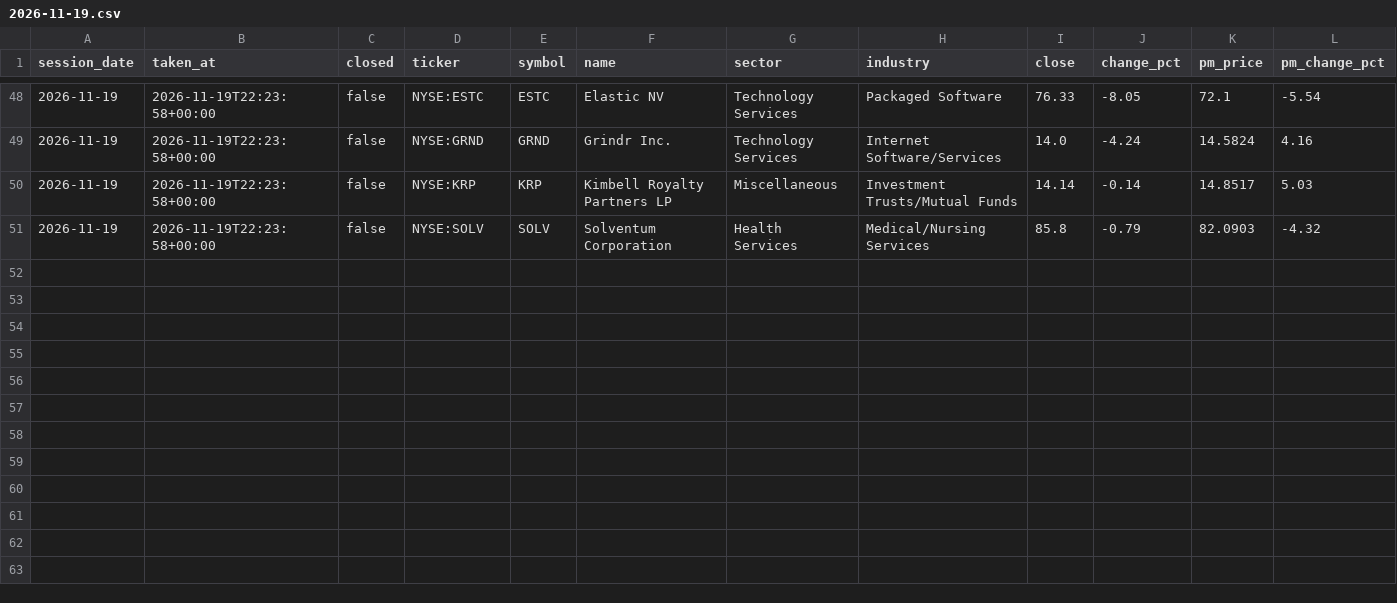
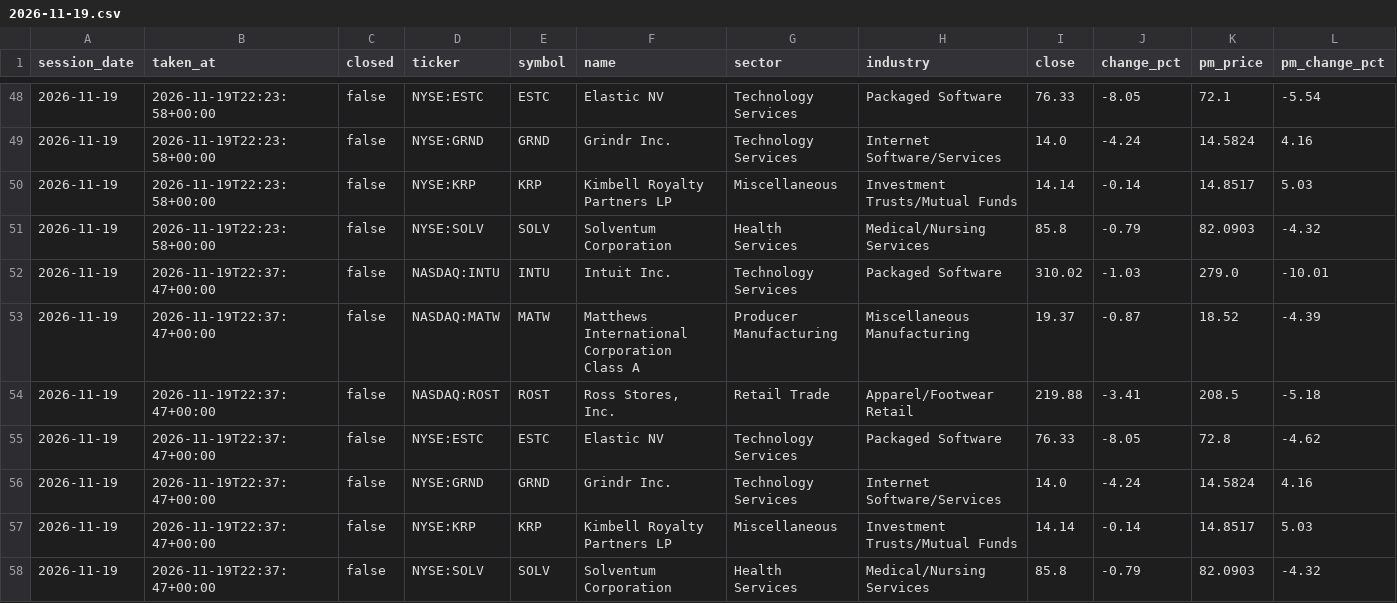
Before and after one commit to TheMrTBO/market-monitor, a CSV file: postmarket_scan/2026/2026-11-19.csv, drawn as a sheet; only a part is shown, gaps mark what is left out; rows hold the shown columns only; the diff names each change by its address in the sheet, - before the commit and + after, or states it on an @@ line.

```diff
--- a/postmarket_scan/2026/2026-11-19.csv
+++ b/postmarket_scan/2026/2026-11-19.csv
+row 52: 2026-11-19 | 2026-11-19T22:37:47+00:00 | false | NASDAQ:INTU | INTU | Intuit Inc. | Technology Services | Packaged Software | 310.02 | -1.03 | 279.0 | -10.01
+row 53: 2026-11-19 | 2026-11-19T22:37:47+00:00 | false | NASDAQ:MATW | MATW | Matthews International Corporation Class A | Producer Manufacturing | Miscellaneous Manufacturing | 19.37 | -0.87 | 18.52 | -4.39
+row 54: 2026-11-19 | 2026-11-19T22:37:47+00:00 | false | NASDAQ:ROST | ROST | Ross Stores, Inc. | Retail Trade | Apparel/Footwear Retail | 219.88 | -3.41 | 208.5 | -5.18
+row 55: 2026-11-19 | 2026-11-19T22:37:47+00:00 | false | NYSE:ESTC | ESTC | Elastic NV | Technology Services | Packaged Software | 76.33 | -8.05 | 72.8 | -4.62
+row 56: 2026-11-19 | 2026-11-19T22:37:47+00:00 | false | NYSE:GRND | GRND | Grindr Inc. | Technology Services | Internet Software/Services | 14.0 | -4.24 | 14.5824 | 4.16
+row 57: 2026-11-19 | 2026-11-19T22:37:47+00:00 | false | NYSE:KRP | KRP | Kimbell Royalty Partners LP | Miscellaneous | Investment Trusts/Mutual Funds | 14.14 | -0.14 | 14.8517 | 5.03
+row 58: 2026-11-19 | 2026-11-19T22:37:47+00:00 | false | NYSE:SOLV | SOLV | Solventum Corporation | Health Services | Medical/Nursing Services | 85.8 | -0.79 | 82.0903 | -4.32
```
Also changed, not shown: tv_breadth_daily/2026/2026-11.csv.
